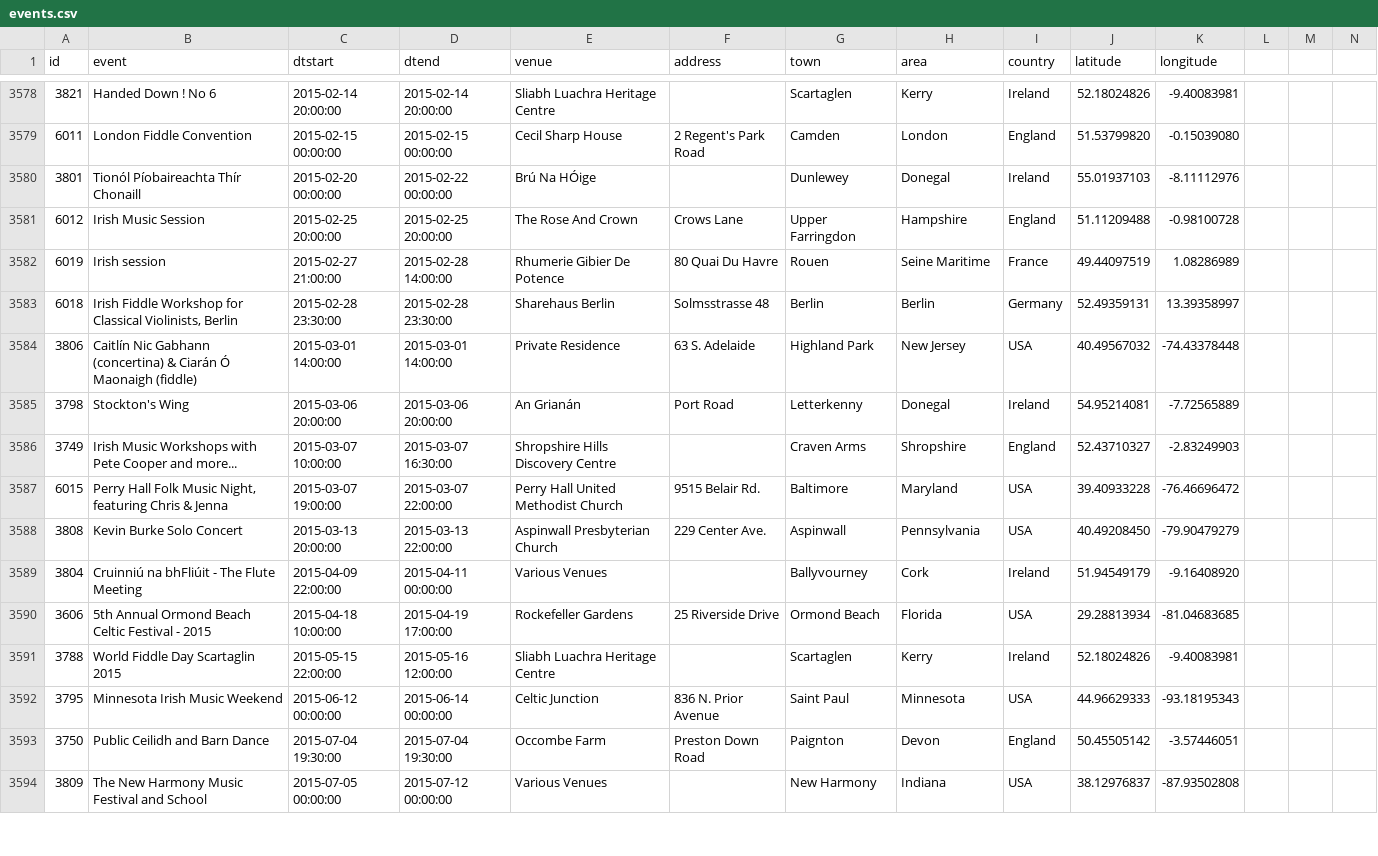
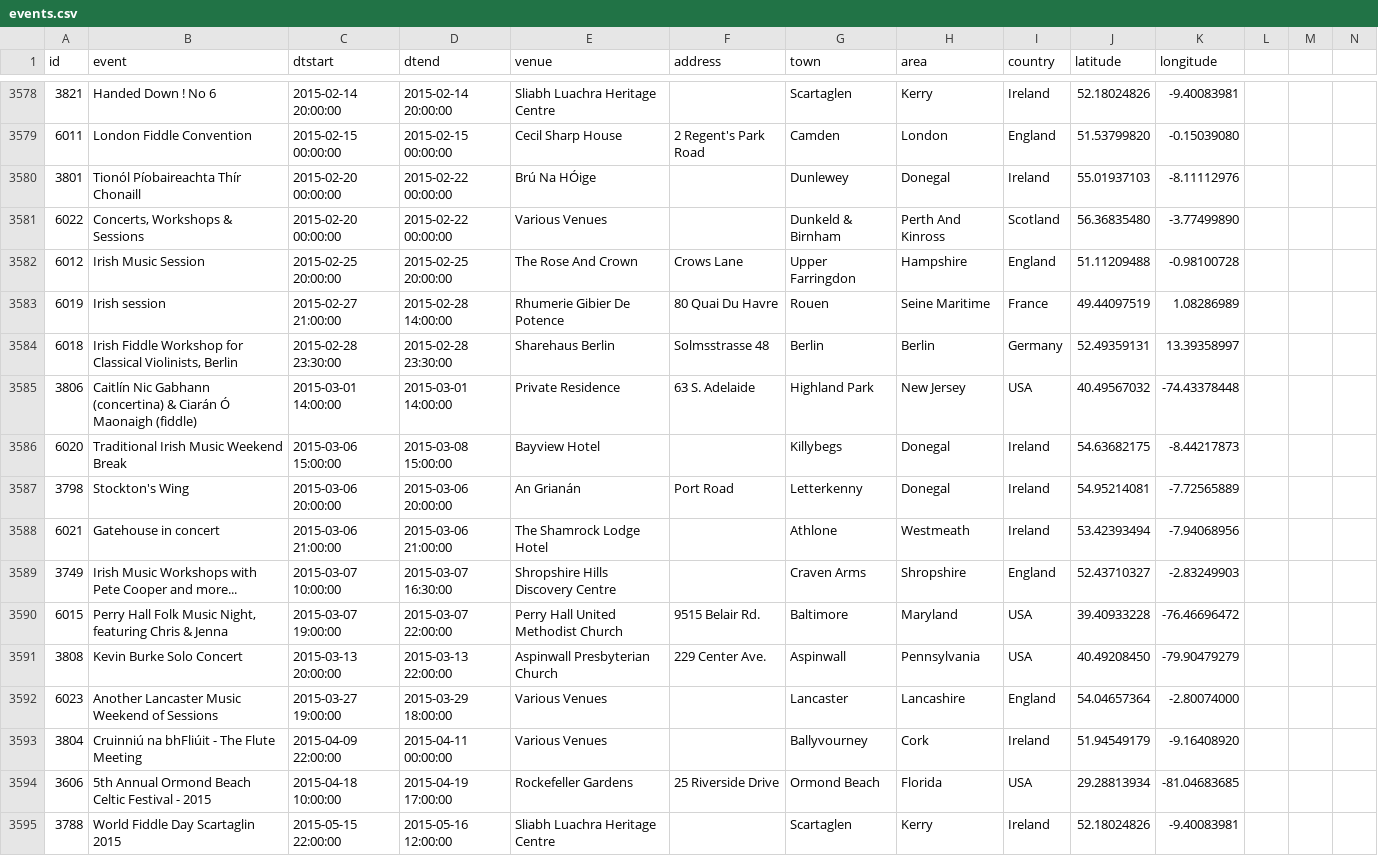
Before and after one commit to adactio/TheSession-data, a CSV file: csv/events.csv, drawn as a sheet; only a part is shown, gaps mark what is left out; the shorter side is filled out with more unchanged rows.

Commit message:
Latest data dump

```diff
--- a/csv/events.csv
+++ b/csv/events.csv
@@ -3580,2 +3580,3 @@
 3801,"Tionól Píobaireachta Thír Chonaill","2015-02-20 00:00:00","2015-02-22 00:00:00","Brú Na HÓige","","Dunlewey","Donegal","Ireland",55.01937103,-8.11112976
+6022,"Concerts, Workshops & Sessions","2015-02-20 00:00:00","2015-02-22 00:00:00","Various Venues","","Dunkeld & Birnham","Perth And Kinross","Scotland",56.36835480,-3.77499890
 6012,"Irish Music Session","2015-02-25 20:00:00","2015-02-25 20:00:00","The Rose And Crown","Crows Lane","Upper Farringdon","Hampshire","England",51.11209488,-0.98100728
@@ -3584,3 +3585,5 @@
 3806,"Caitlín Nic Gabhann (concertina) & Ciarán Ó Maonaigh (fiddle)","2015-03-01 14:00:00","2015-03-01 14:00:00","Private Residence","63 S. Adelaide","Highland Park","New Jersey","USA",40.49567032,-74.43378448
+6020,"Traditional Irish Music Weekend Break","2015-03-06 15:00:00","2015-03-08 15:00:00","Bayview Hotel","","Killybegs","Donegal","Ireland",54.63682175,-8.44217873
 3798,"Stockton's Wing","2015-03-06 20:00:00","2015-03-06 20:00:00","An Grianán","Port Road","Letterkenny","Donegal","Ireland",54.95214081,-7.72565889
+6021,"Gatehouse in concert","2015-03-06 21:00:00","2015-03-06 21:00:00","The Shamrock Lodge Hotel","","Athlone","Westmeath","Ireland",53.42393494,-7.94068956
 3749,"Irish Music Workshops with Pete Cooper and more...","2015-03-07 10:00:00","2015-03-07 16:30:00","Shropshire Hills Discovery Centre","","Craven Arms","Shropshire","England",52.43710327,-2.83249903
@@ -3588,2 +3591,3 @@
 3808,"Kevin Burke Solo Concert","2015-03-13 20:00:00","2015-03-13 22:00:00","Aspinwall Presbyterian Church","229 Center Ave.","Aspinwall","Pennsylvania","USA",40.49208450,-79.90479279
+6023,"Another Lancaster Music Weekend of Sessions","2015-03-27 19:00:00","2015-03-29 18:00:00","Various Venues","","Lancaster","Lancashire","England",54.04657364,-2.80074000
 3804,"Cruinniú na bhFliúit - The Flute Meeting","2015-04-09 22:00:00","2015-04-11 00:00:00","Various Venues","","Ballyvourney","Cork","Ireland",51.94549179,-9.16408920
```
Also changed, not shown: csv/sessions.csv.
